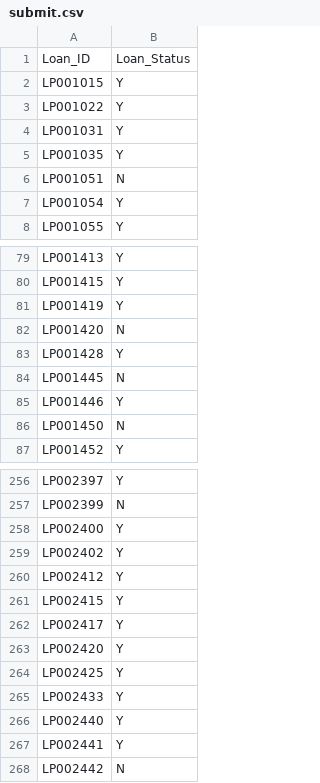
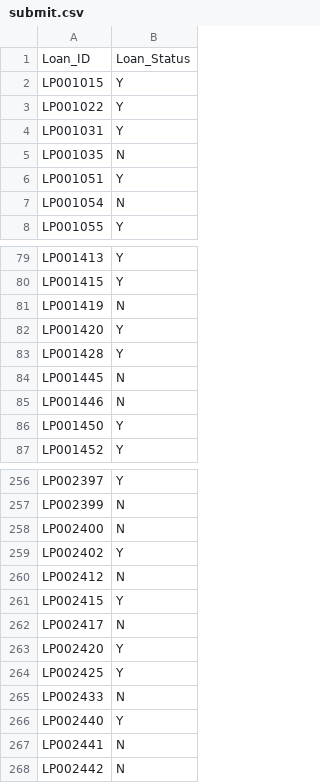
Before and after one commit to jebersabe/EDA-Projects, a CSV file: G7/KNN/submit.csv (was G7/submit.csv), drawn as a sheet; only a part is shown, gaps mark what is left out; the diff covers the shown part only.

```diff
--- a/G7/submit.csv
+++ b/G7/KNN/submit.csv
@@ -4,5 +4,5 @@ LP001022,Y
 LP001031,Y
-LP001035,Y
-LP001051,N
-LP001054,Y
+LP001035,N
+LP001051,Y
+LP001054,N
 LP001055,Y
@@ -80,8 +80,8 @@ LP001413,Y
 LP001415,Y
-LP001419,Y
-LP001420,N
+LP001419,N
+LP001420,Y
 LP001428,Y
 LP001445,N
-LP001446,Y
-LP001450,N
+LP001446,N
+LP001450,Y
 LP001452,Y
@@ -257,12 +257,12 @@ LP002397,Y
 LP002399,N
-LP002400,Y
+LP002400,N
 LP002402,Y
-LP002412,Y
+LP002412,N
 LP002415,Y
-LP002417,Y
+LP002417,N
 LP002420,Y
 LP002425,Y
-LP002433,Y
+LP002433,N
 LP002440,Y
-LP002441,Y
+LP002441,N
 LP002442,N
```
Also changed, not shown: 38 edited cells elsewhere in this file, 16 other files.
